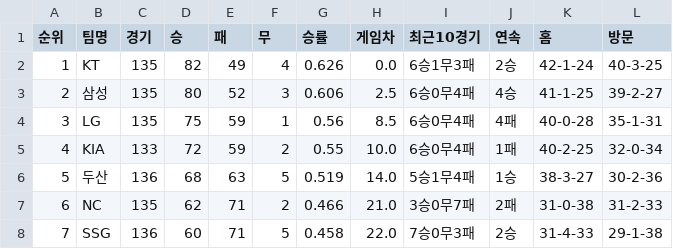
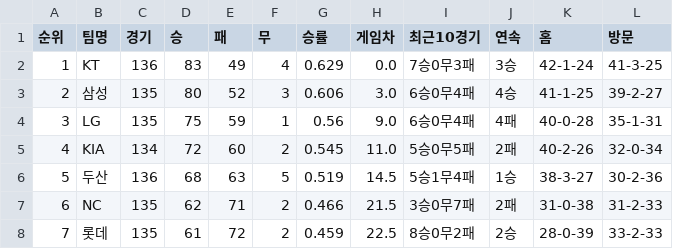
Before and after one commit to kwakws0225-ai/kbo-rank, a CSV file: data/kbo_team_rank_20260930.csv, drawn as a sheet; only a part is shown; the diff covers the shown part only.

```diff
--- a/data/kbo_team_rank_20260930.csv
+++ b/data/kbo_team_rank_20260930.csv
@@ -1,8 +1,8 @@
 순위,팀명,경기,승,패,무,승률,게임차,최근10경기,연속,홈,방문
-1,KT,135,82,49,4,0.626,0.0,6승1무3패,2승,42-1-24,40-3-25
-2,삼성,135,80,52,3,0.606,2.5,6승0무4패,4승,41-1-25,39-2-27
-3,LG,135,75,59,1,0.56,8.5,6승0무4패,4패,40-0-28,35-1-31
-4,KIA,133,72,59,2,0.55,10.0,6승0무4패,1패,40-2-25,32-0-34
-5,두산,136,68,63,5,0.519,14.0,5승1무4패,1승,38-3-27,30-2-36
-6,NC,135,62,71,2,0.466,21.0,3승0무7패,2패,31-0-38,31-2-33
-7,SSG,136,60,71,5,0.458,22.0,7승0무3패,2승,31-4-33,29-1-38
+1,KT,136,83,49,4,0.629,0.0,7승0무3패,3승,42-1-24,41-3-25
+2,삼성,135,80,52,3,0.606,3.0,6승0무4패,4승,41-1-25,39-2-27
+3,LG,135,75,59,1,0.56,9.0,6승0무4패,4패,40-0-28,35-1-31
+4,KIA,134,72,60,2,0.545,11.0,5승0무5패,2패,40-2-26,32-0-34
+5,두산,136,68,63,5,0.519,14.5,5승1무4패,1승,38-3-27,30-2-36
+6,NC,135,62,71,2,0.466,21.5,3승0무7패,2패,31-0-38,31-2-33
+7,롯데,135,61,72,2,0.459,22.5,8승0무2패,2승,28-0-39,33-2-33
```
Also changed, not shown: 15 edited cells elsewhere in this file, 2 other files.
